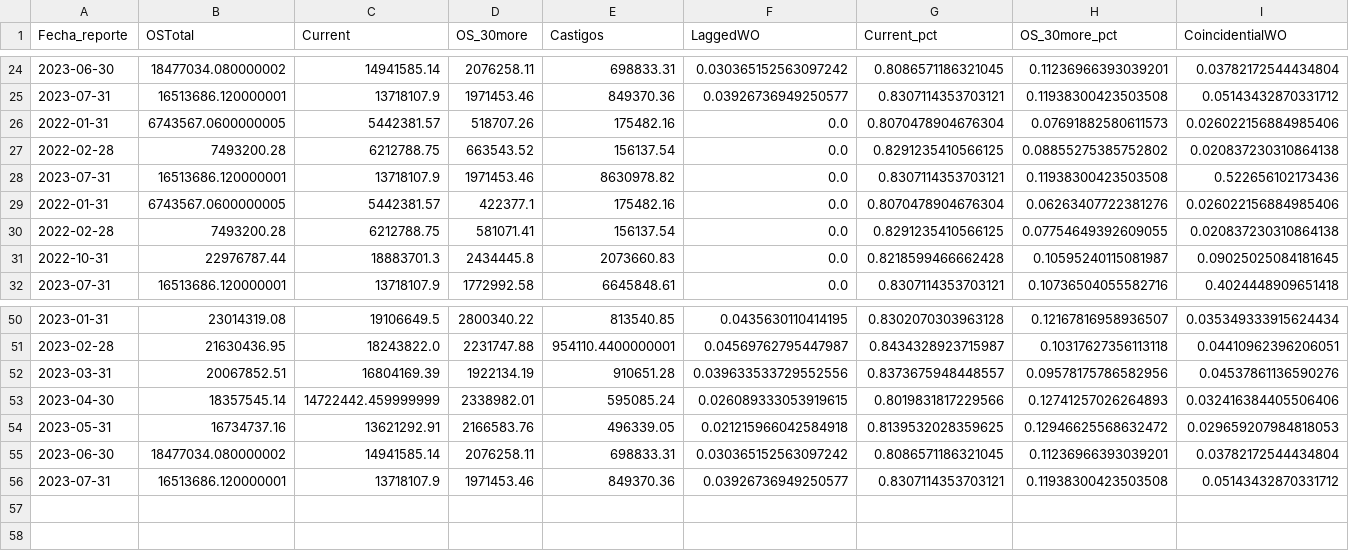
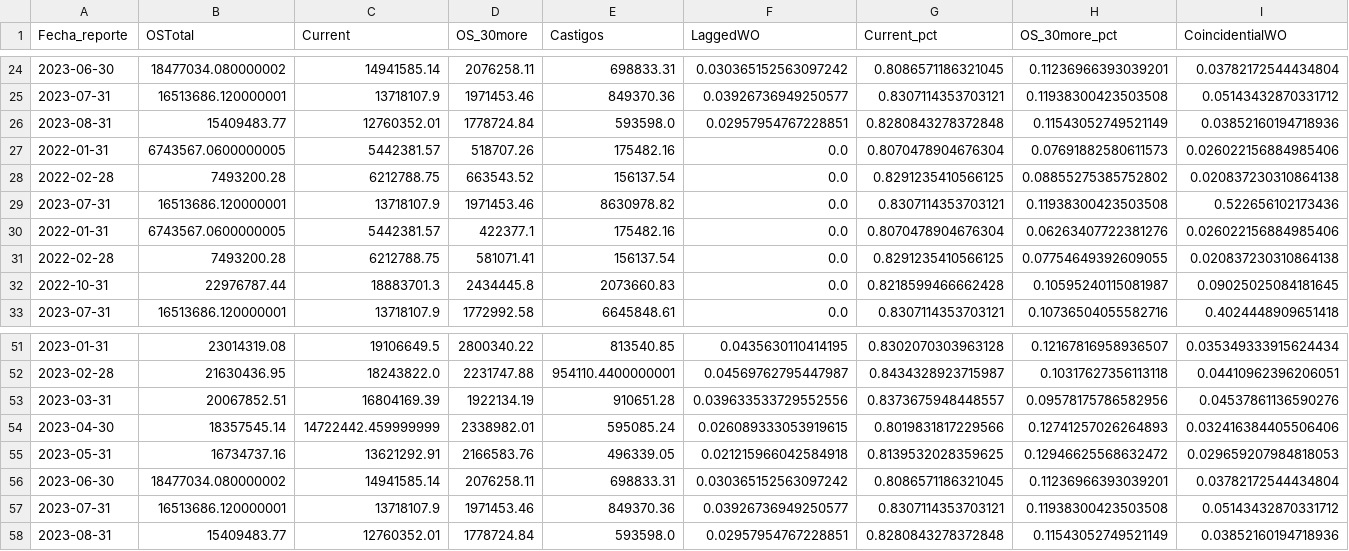
Before and after one commit to ErickdeMauleon/dashboard_streamlit, a CSV file: Data/PROMEDIOS.csv, drawn as a sheet; only a part is shown, gaps mark what is left out; rows hold the shown columns only; the diff names each change by its address in the sheet, - before the commit and + after, or states it on an @@ line.

Commit message:
committing files

```diff
--- a/Data/PROMEDIOS.csv
+++ b/Data/PROMEDIOS.csv
+row 26: 2023-08-31 | 15409483.77 | 12760352.01 | 1778724.84 | 593598.0 | 0.02957954767228851 | 0.8280843278372848 | 0.11543052749521149 | 0.03852160194718936
+row 58: 2023-08-31 | 15409483.77 | 12760352.01 | 1778724.84 | 593598.0 | 0.02957954767228851 | 0.8280843278372848 | 0.11543052749521149 | 0.03852160194718936
```
